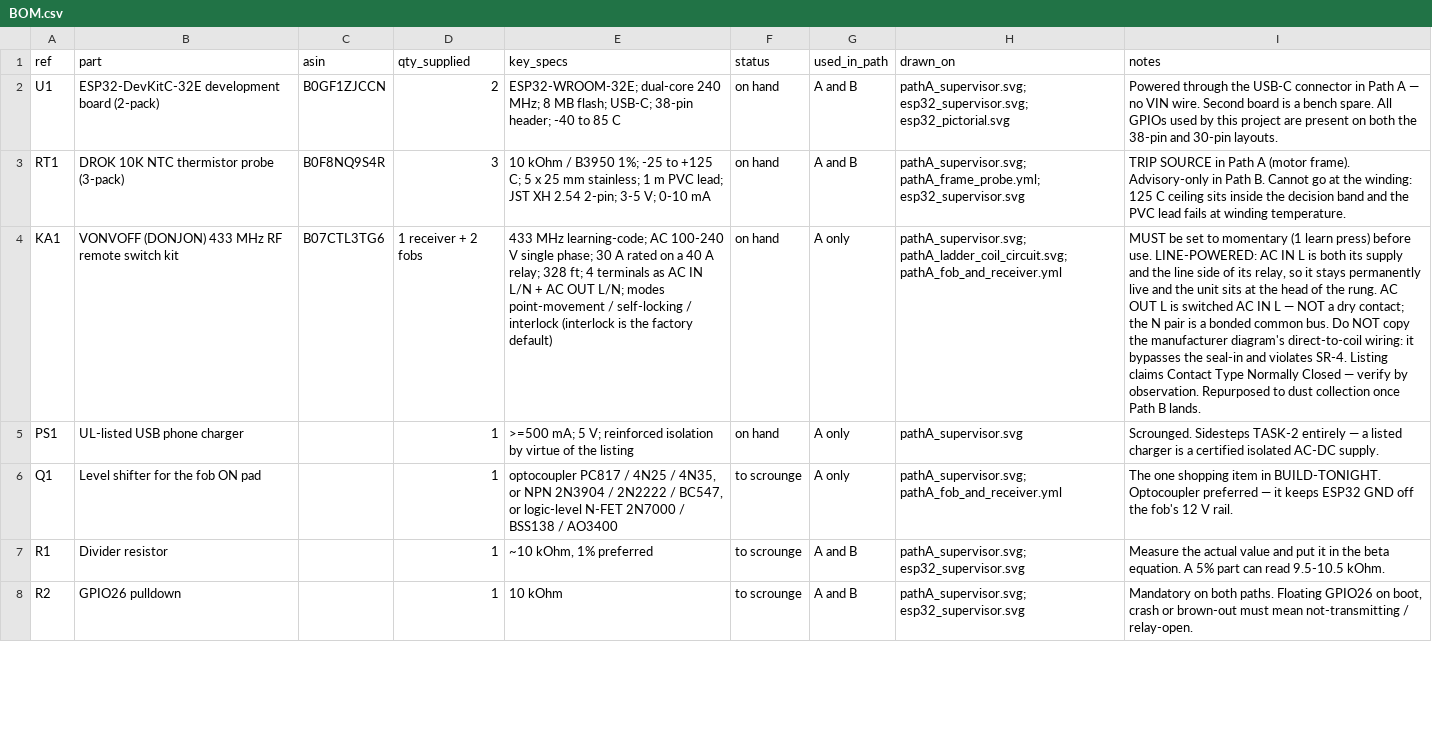
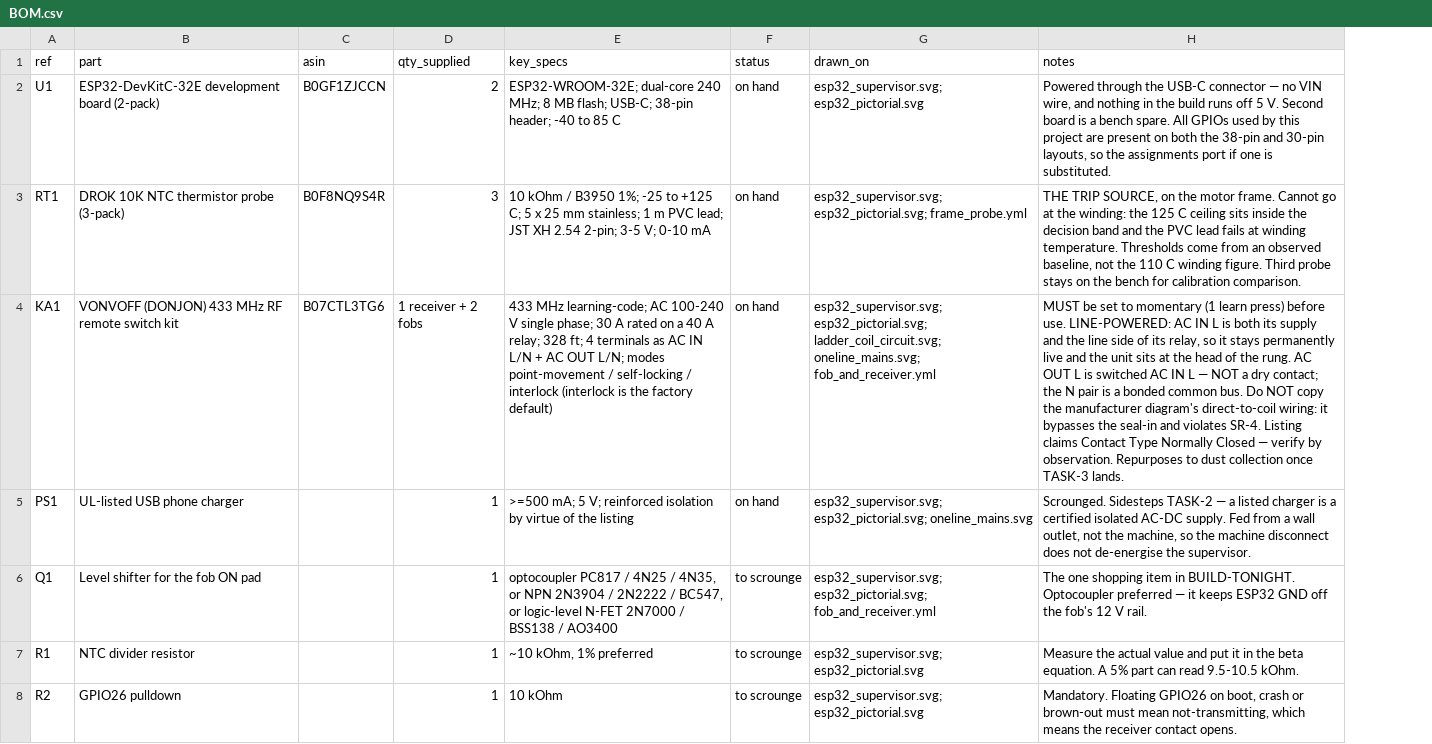
Before and after one commit to 6ilo/tablesaw-thermal-protection, a CSV file: hardware/BOM.csv, drawn as a sheet; only a part is shown; removed rows and columns are numbered as before the commit, all else as after; the diff covers the shown part only; the diff names each change by its address in the sheet, - before the commit and + after, or states it on an @@ line.

Commit message:
Collapse the two diagram sets into one, drawn for the parts on hand
The previous commits added pathA_* sheets alongside the originals and
left the originals drawing the MAX31855, the relay module and the Mean
Well PSU. That left every artifact duplicated and made the reader pick
a set before they could read anything. The four original filenames now
carry the real hardware and the duplicates are gone.

  esp32_supervisor      <- pathA_supervisor
  ladder_coil_circuit   <- pathA_ladder_coil_circuit
  WIRING.md             <- WIRING-PATH-A.md
  harness/frame_probe.yml, harness/fob_and_receiver.yml (renamed)

esp32_pictorial and oneline_mains had no Path A counterpart, so both
were redrawn rather than moved:

  * The pictorial now shows the two rails this build actually has.
    There is no 5 V rail — the board is fed over USB-C and nothing
    runs off 5 V — so the colour code drops from ten wires to five.
    Every drop to a rail was placed clear of a module footprint; the
    probe's ground return had been routing straight through the
    optocoupler.
  * The one-line keeps the motor branch, which the retrofit does not
    touch, and replaces the fused PSU tap with what is really there:
    the receiver tapped into the control circuit, and the supervisor
    on a separate wall outlet. That last one has a consequence worth
    drawing — the machine disconnect does not de-energise the ESP32,
    so a lit LED does not mean the machine is live and a dark one
    does not mean it is dead. The end-state design fixes this by
    tapping the supervisor behind the disconnect (TASK-2).

Redundancy removed beyond the sheets themselves: the three-part ASIN
table had been restated in four places and now lives only in BOM.csv
and ARCHITECTURE.md's BOM section, which is also where the end-state
design stays. BOM.csv loses its used_in_path column — status already
says NOT PURCHASED — and its drawn_on column now points at sheets the
parts are genuinely on rather than at the aspirational ones.

Path A and Path B remain as build paths in README.md, ARCHITECTURE.md
and BUILD-TONIGHT.md. What is gone is the parallel set of drawings:
unpurchased parts are tracked as open TASKs and, for the thermostat,
as a ghost slot on the ladder, instead of as sheets that look
buildable.

All four sheets rebuild from a clean tree, both harnesses render, and
no relative link in the repo is broken.

```diff
--- a/hardware/BOM.csv
+++ b/hardware/BOM.csv
-column G (used_in_path), rows 2-8: A and B | A and B | A only | A only | A only | A and B | A and B
-G2 (drawn_on): pathA_supervisor.svg; esp32_supervisor.svg; esp32_pictorial.svg
+G2 (drawn_on): esp32_supervisor.svg; esp32_pictorial.svg
-H2 (notes): …USB-C connector in Path A — no VIN wire. Second board is a bench spare. All GPIOs used by this project are present on both the 38-pin and 30-pin layouts.
+H2 (notes): …USB-C connector — no VIN wire, and nothing in the build runs off 5 V. Second board is a bench spare. All GPIOs used by this project are present on both the 38-pin and 30-pin layouts, so the assignments port if one is substituted.
-G3 (drawn_on): pathA_supervisor.svg; pathA_frame_probe.yml; esp32_supervisor.svg
+G3 (drawn_on): esp32_supervisor.svg; esp32_pictorial.svg; frame_probe.yml
-H3 (notes): TRIP SOURCE in Path A (motor frame). Advisory-only in Path B. Cannot go at the winding: 125 C ceiling sits inside the decision band and the PVC lead fails at winding temperature.
+H3 (notes): THE TRIP SOURCE, on the motor frame. Cannot go at the winding: the 125 C ceiling sits inside the decision band and the PVC lead fails at winding temperature. Thresholds come from an observed baseline, not the 110 C winding figure. Third probe stays on the bench for calibration comparison.
-G4 (drawn_on): pathA_supervisor.svg; pathA_ladder_coil_circuit.svg; pathA_fob_and_receiver.yml
+G4 (drawn_on): esp32_supervisor.svg; esp32_pictorial.svg; ladder_coil_circuit.svg; oneline_mains.svg; fob_and_receiver.yml
-H4 (notes): …by observation. Repurposed to dust collection once Path B lands.
+H4 (notes): …by observation. Repurposes to dust collection once TASK-3 lands.
-G5 (drawn_on): pathA_supervisor.svg
+G5 (drawn_on): esp32_supervisor.svg; esp32_pictorial.svg; oneline_mains.svg
-H5 (notes): …Sidesteps TASK-2 entirely — a listed charger is a certified isolated AC-DC supply.
+H5 (notes): …Sidesteps TASK-2 — a listed charger is a certified isolated AC-DC supply. Fed from a wall outlet, not the machine, so the machine disconnect does not de-energise the supervisor.
-G6 (drawn_on): pathA_supervisor.svg; pathA_fob_and_receiver.yml
+G6 (drawn_on): esp32_supervisor.svg; esp32_pictorial.svg; fob_and_receiver.yml
-B7 (part): Divider resistor
+B7 (part): NTC divider resistor
-G7:G8 (drawn_on): pathA_supervisor.svg; esp32_supervisor.svg
+G7:G8 (drawn_on): esp32_supervisor.svg; esp32_pictorial.svg
-H8 (notes): Mandatory on both paths. Floating GPIO26 on boot, crash or brown-out must mean not-transmitting / relay-open.
+H8 (notes): Mandatory. Floating GPIO26 on boot, crash or brown-out must mean not-transmitting, which means the receiver contact opens.
```
Also changed, not shown: 1 added row, 1 removed row and 11 edited cells elsewhere in this file, 25 other files.
